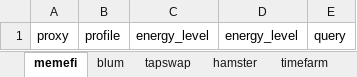
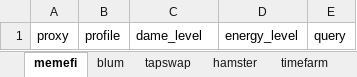
Before and after one commit to trilecmt/airdrop_telegram, an Excel workbook: account-template.xlsx, sheet memefi, drawn as a sheet; values as stored, in another font and other column widths than the file's, no borders; the diff names each change by its address in the sheet, - before the commit and + after, or states it on an @@ line.

Commit message:
update

```diff
--- a/account-template.xlsx (sheet memefi)
+++ b/account-template.xlsx (sheet memefi)
-C1: energy_level
+C1: dame_level
```
